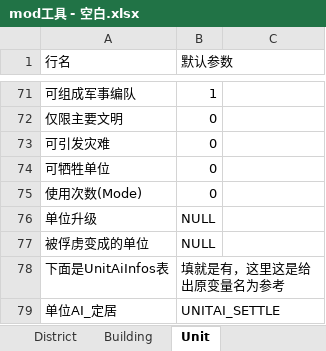
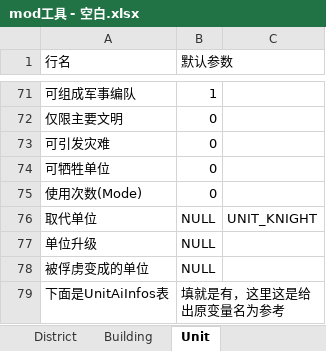
Before and after one commit to SiQi-1/--6mod--, an Excel workbook: mod工具 - 空白.xlsx, sheet Unit, drawn as a sheet; only a part is shown, gaps mark what is left out; the shorter side is filled out with more unchanged rows; values as stored, in another font and other column widths than the file's, no cell formats; the diff names each change by its address in the sheet, - before the commit and + after, or states it on an @@ line.

Commit message:
ModTool3.22

```diff
--- a/mod工具 - 空白.xlsx (sheet Unit)
+++ b/mod工具 - 空白.xlsx (sheet Unit)
+row 76: 取代单位 | NULL | UNIT_KNIGHT
```
Also changed, not shown: cell formats.
